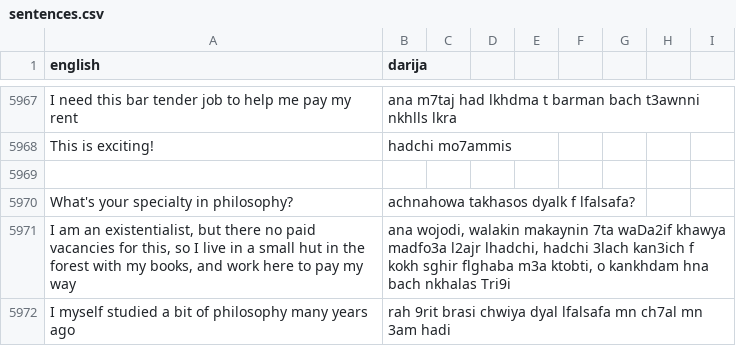
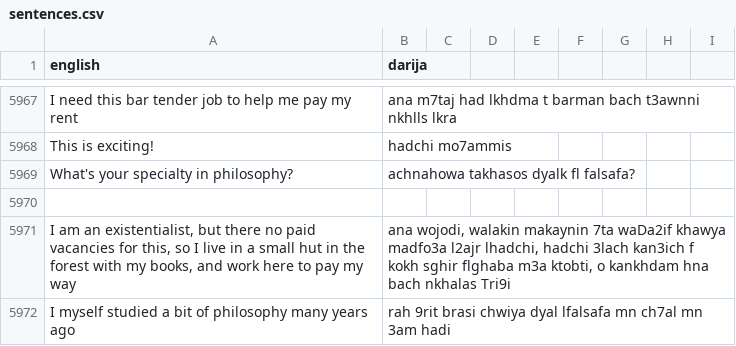
Before and after one commit to darija-open-dataset/dataset, a CSV file: sentences.csv, drawn as a sheet; only a part is shown, gaps mark what is left out; removed rows and columns are numbered as before the commit, all else as after; the diff names each change by its address in the sheet, - before the commit and + after, or states it on an @@ line.

```diff
--- a/sentences.csv
+++ b/sentences.csv
+row 5969: What's your specialty in philosophy? | achnahowa takhasos dyalk fl falsafa?
-row 5970: What's your specialty in philosophy? | achnahowa takhasos dyalk f lfalsafa?
```
